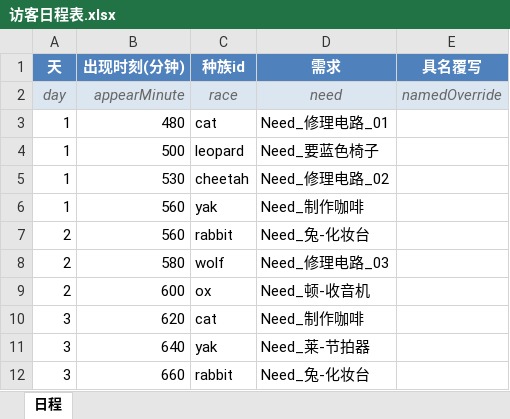
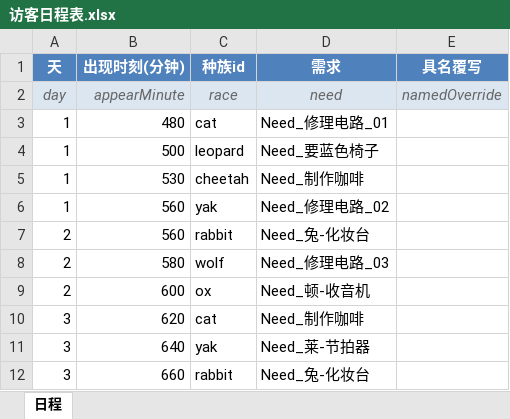
Before and after one commit to CsOHQAQ/2026MasterHouse, an Excel workbook: Excel/访客日程表.xlsx, sheet 日程, drawn as a sheet; values as stored, in another font and other column widths than the file's, no borders; the diff names each change by its address in the sheet, - before the commit and + after, or states it on an @@ line.

```diff
--- a/Excel/访客日程表.xlsx (sheet 日程)
+++ b/Excel/访客日程表.xlsx (sheet 日程)
-D5 (需求): Need_修理电路_02
+D5 (需求): Need_制作咖啡
-D6 (需求): Need_制作咖啡
+D6 (需求): Need_修理电路_02
```
Also changed, not shown: Excel/对话表.xlsx, 5 other files.
